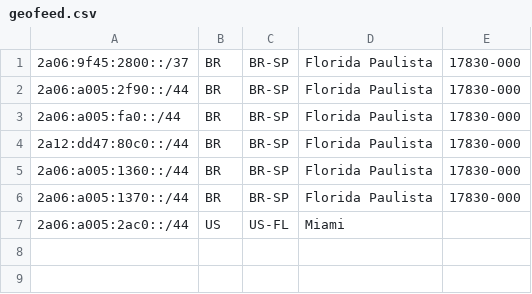
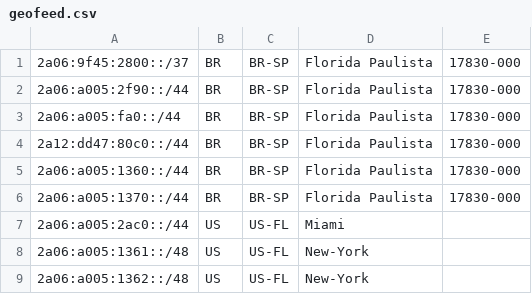
Before and after one commit to MrMoreira/geofeed, a CSV file: geofeed.csv, drawn as a sheet.

Commit message:
Update geofeed.csv

```diff
--- a/geofeed.csv
+++ b/geofeed.csv
@@ -7 +7,3 @@
 2a06:a005:2ac0::/44,US,US-FL,Miami,
+2a06:a005:1361::/48,US,US-FL,New-York,
+2a06:a005:1362::/48,US,US-FL,New-York,
```
